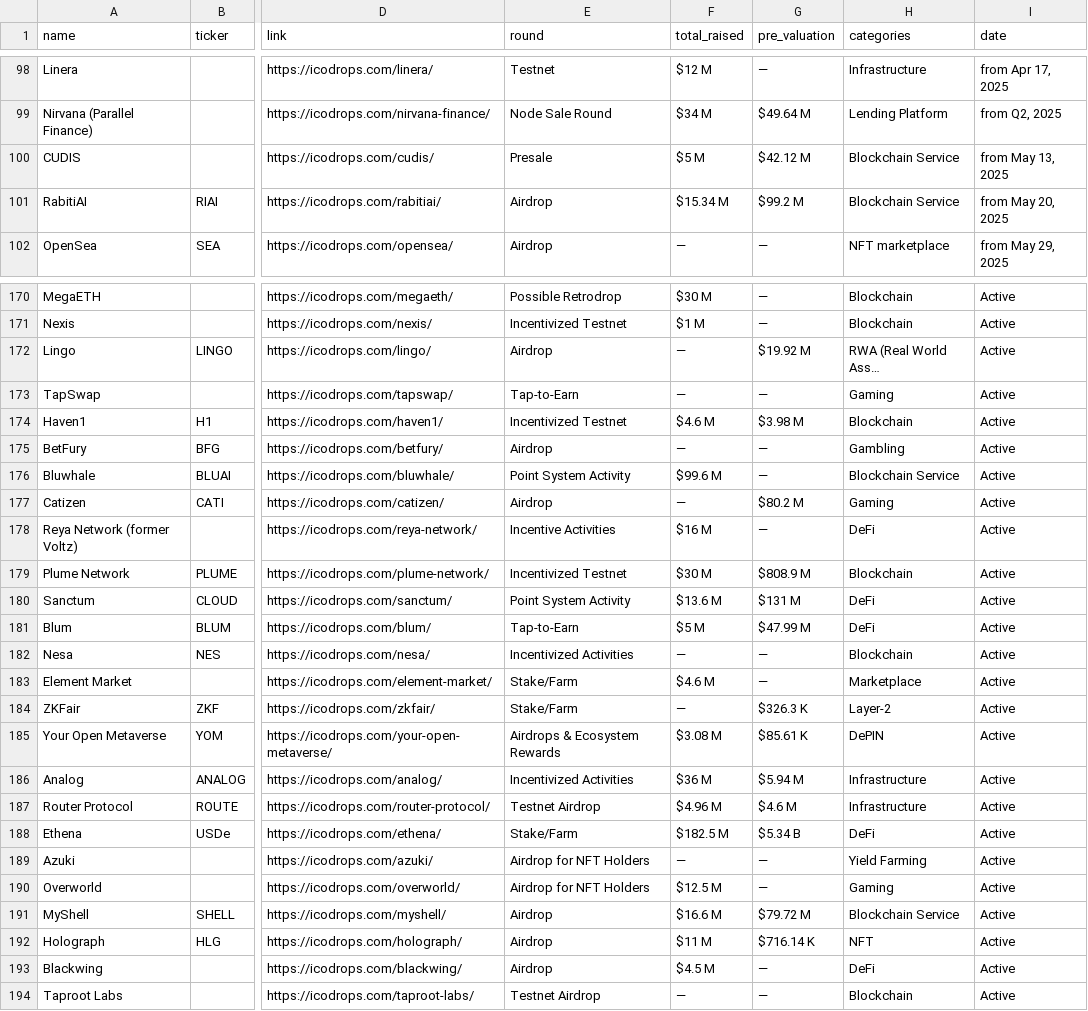
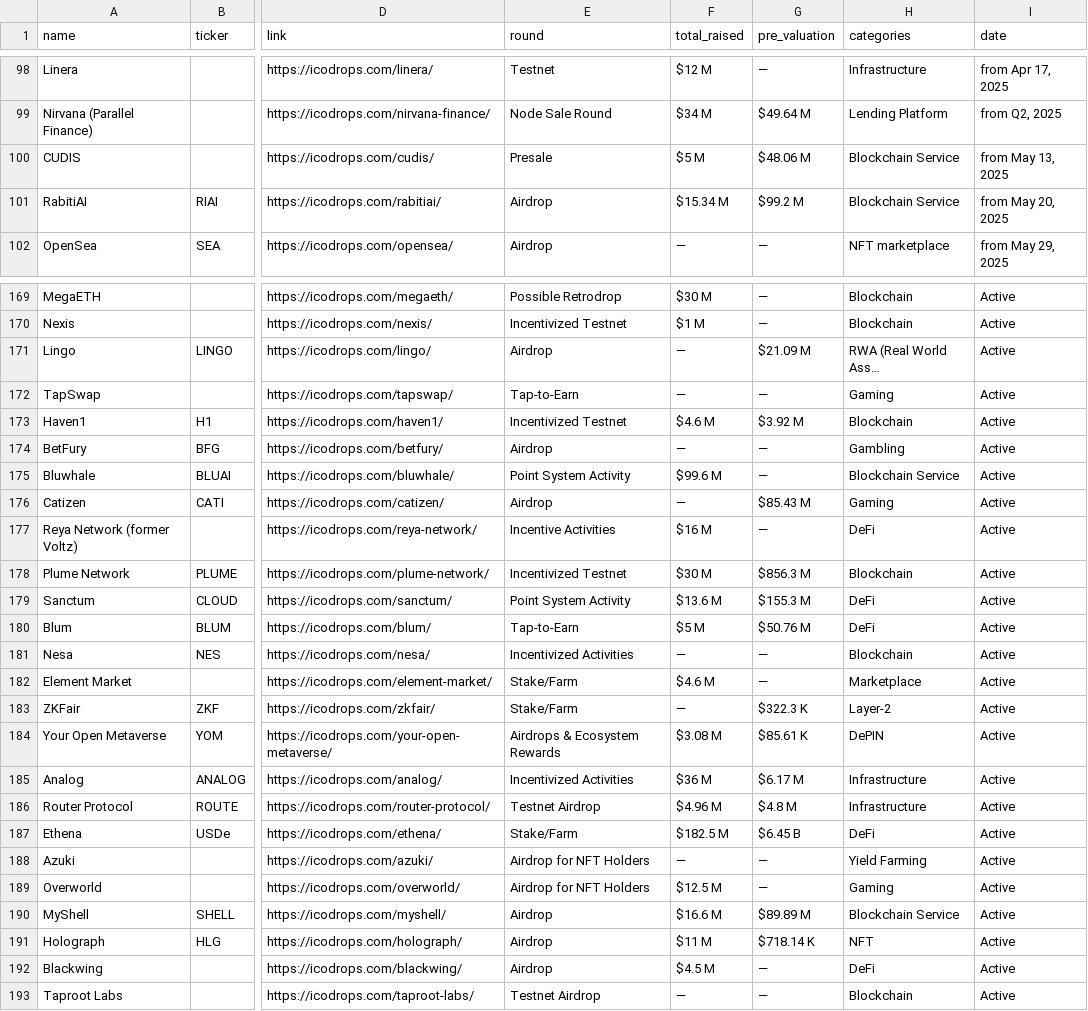
Before and after one commit to rfrm-dao/ICO-IDO-Dashboard, a CSV file: active.csv, drawn as a sheet; only a part is shown, gaps mark what is left out; addresses are those after the commit; the diff covers the shown part only; the diff names each change by its address in the sheet, - before the commit and + after, or states it on an @@ line.

```diff
--- a/active.csv
+++ b/active.csv
-G100 (pre_valuation): $42.12 M
+G100 (pre_valuation): $48.06 M
-G171 (pre_valuation): $19.92 M
+G171 (pre_valuation): $21.09 M
-G173 (pre_valuation): $3.98 M
+G173 (pre_valuation): $3.92 M
-G176 (pre_valuation): $80.2 M
+G176 (pre_valuation): $85.43 M
-G178 (pre_valuation): $808.9 M
+G178 (pre_valuation): $856.3 M
-G179 (pre_valuation): $131 M
+G179 (pre_valuation): $155.3 M
-G180 (pre_valuation): $47.99 M
+G180 (pre_valuation): $50.76 M
-G183 (pre_valuation): $326.3 K
+G183 (pre_valuation): $322.3 K
-G185 (pre_valuation): $5.94 M
+G185 (pre_valuation): $6.17 M
-G186 (pre_valuation): $4.6 M
+G186 (pre_valuation): $4.8 M
-G187 (pre_valuation): $5.34 B
+G187 (pre_valuation): $6.45 B
-G190 (pre_valuation): $79.72 M
+G190 (pre_valuation): $89.89 M
-G191 (pre_valuation): $716.14 K
+G191 (pre_valuation): $718.14 K
```
Also changed, not shown: 1 added row, 2 removed rows and 56 edited cells elsewhere in this file, icostats.csv, upcoming.csv.
